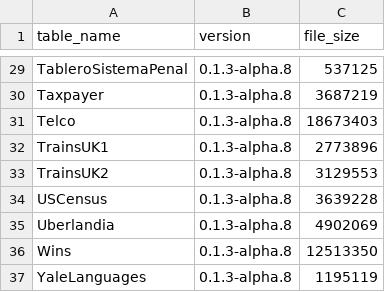
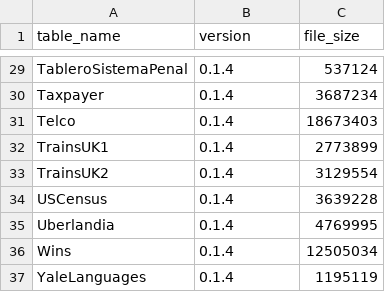
Before and after one commit to ericlin1001/FastLanes, a CSV file: benchmark/result/compression_ratio/public_bi/fastlanes.csv, drawn as a sheet; only a part is shown, gaps mark what is left out; the diff covers the shown part only; the diff names each change by its address in the sheet, - before the commit and + after, or states it on an @@ line.

```diff
--- a/benchmark/result/compression_ratio/public_bi/fastlanes.csv
+++ b/benchmark/result/compression_ratio/public_bi/fastlanes.csv
-B29:B37 (version): 0.1.3-alpha.8
+B29:B37 (version): 0.1.4
-C29 (file_size): 537125
+C29 (file_size): 537124
-C30 (file_size): 3687219
+C30 (file_size): 3687234
-C32 (file_size): 2773896
+C32 (file_size): 2773899
-C33 (file_size): 3129553
+C33 (file_size): 3129554
-C35 (file_size): 4902069
+C35 (file_size): 4769995
-C36 (file_size): 12513350
+C36 (file_size): 12505034
```
Also changed, not shown: 46 edited cells elsewhere in this file, benchmark/result/compression_ratio/public_bi/compression_summary.csv, 28 other files.
